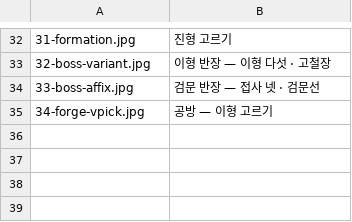
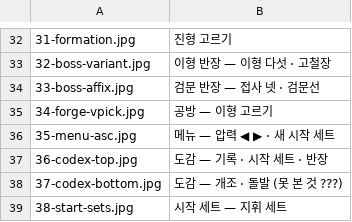
Before and after one commit to graviton94/pawnisher_checkmate, a TSV file: tools/fxlab/screens/index.tsv, drawn as a sheet; only a part is shown, gaps mark what is left out.

```diff
--- a/tools/fxlab/screens/index.tsv
+++ b/tools/fxlab/screens/index.tsv
@@ -35 +35,5 @@
 34-forge-vpick.jpg	공방 — 이형 고르기
+35-menu-asc.jpg	메뉴 — 압력 ◀ ▶ · 새 시작 세트
+36-codex-top.jpg	도감 — 기록 · 시작 세트 · 반장
+37-codex-bottom.jpg	도감 — 개조 · 돌발 (못 본 것 ???)
+38-start-sets.jpg	시작 세트 — 지휘 세트
```
Also changed, not shown: 4 other files.
